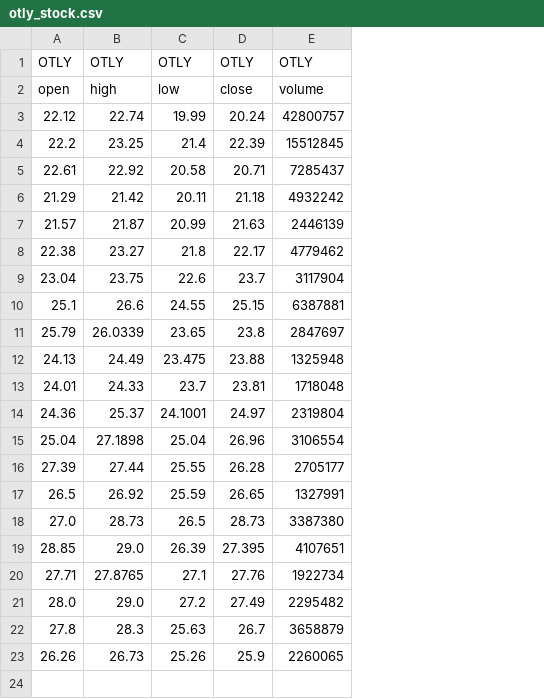
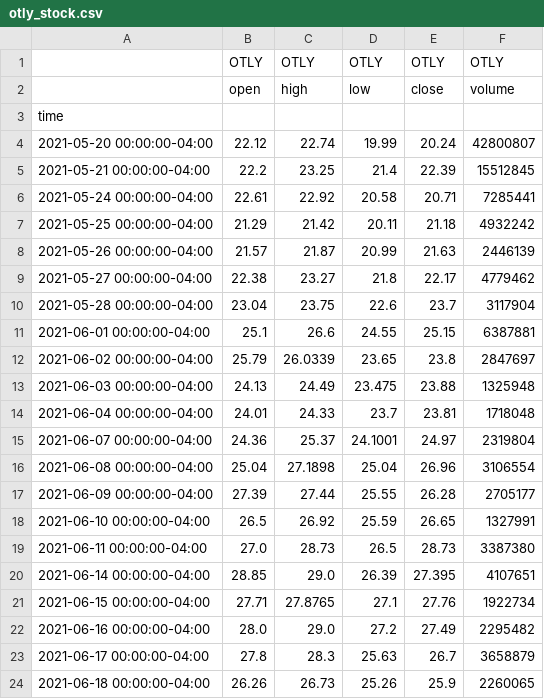
Before and after one commit to jake-viss/Analysis-of-Social-Chatter-vs-Market-Results-Post-IPO, a CSV file: OTLY/otly_stock.csv, drawn as a sheet; addresses are those after the commit; the diff names each change by its address in the sheet, - before the commit and + after, or states it on an @@ line.

Commit message:
Stocks, Tweets & Start of Analysis

```diff
--- a/OTLY/otly_stock.csv
+++ b/OTLY/otly_stock.csv
+column A, rows 4-24: 2021-05-20 00:00:00-04:00 | 2021-05-21 00:00:00-04:00 | 2021-05-24 00:00:00-04:00 | 2021-05-25 00:00:00-04:00 | 2021-05-26 00:00:00-04:00 | 2021-05-27 00:00:00-04:00 | 2021-05-28 00:00:00-04:00 | 2021-06-01 00:00:00-04:00 | 2021-06-02 00:00:00-04:00 | 2021-06-03 00:00:00-04:00 | 2021-06-04 00:00:00-04:00 | 2021-06-07 00:00:00-04:00 | 2021-06-08 00:00:00-04:00 | 2021-06-09 00:00:00-04:00 | 2021-06-10 00:00:00-04:00 | 2021-06-11 00:00:00-04:00 | 2021-06-14 00:00:00-04:00 | 2021-06-15 00:00:00-04:00 | 2021-06-16 00:00:00-04:00 | 2021-06-17 00:00:00-04:00 | 2021-06-18 00:00:00-04:00
+row 3: time
-F4: 42800757
+F4: 42800807
-F6: 7285437
+F6: 7285441
```
Also changed, not shown: 6 other files.
